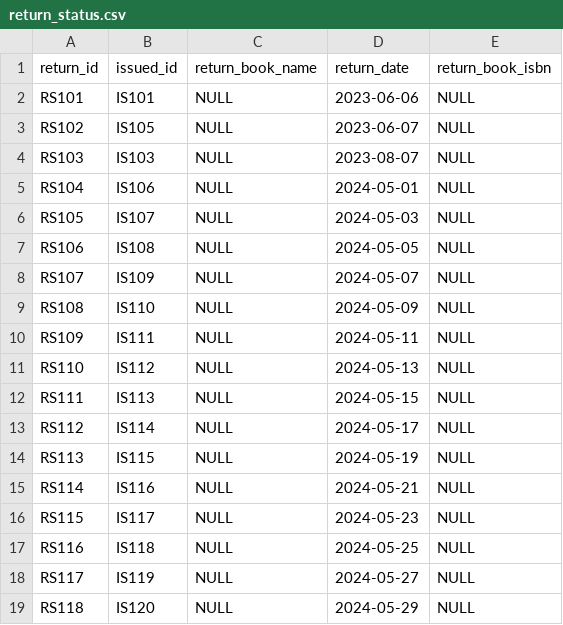
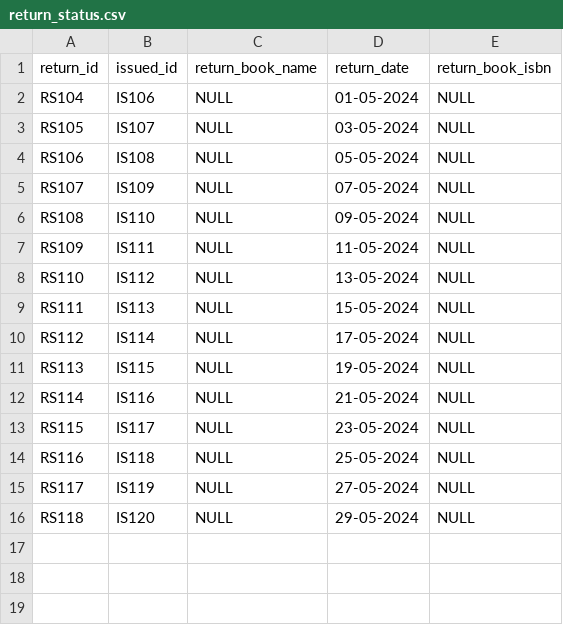
Before and after one commit to Aks-hey/sql_library_management_project, a CSV file: csv_files/return_status.csv, drawn as a sheet; removed rows and columns are numbered as before the commit, all else as after; the diff names each change by its address in the sheet, - before the commit and + after, or states it on an @@ line.

```diff
--- a/csv_files/return_status.csv
+++ b/csv_files/return_status.csv
-row 2: RS101 | IS101 | NULL | 2023-06-06 | NULL
-row 3: RS102 | IS105 | NULL | 2023-06-07 | NULL
-row 4: RS103 | IS103 | NULL | 2023-08-07 | NULL
-D2 (return_date): 2024-05-01
+D2 (return_date): 01-05-2024
-D3 (return_date): 2024-05-03
+D3 (return_date): 03-05-2024
-D4 (return_date): 2024-05-05
+D4 (return_date): 05-05-2024
-D5 (return_date): 2024-05-07
+D5 (return_date): 07-05-2024
-D6 (return_date): 2024-05-09
+D6 (return_date): 09-05-2024
-D7 (return_date): 2024-05-11
+D7 (return_date): 11-05-2024
-D8 (return_date): 2024-05-13
+D8 (return_date): 13-05-2024
-D9 (return_date): 2024-05-15
+D9 (return_date): 15-05-2024
-D10 (return_date): 2024-05-17
+D10 (return_date): 17-05-2024
-D11 (return_date): 2024-05-19
+D11 (return_date): 19-05-2024
-D12 (return_date): 2024-05-21
+D12 (return_date): 21-05-2024
-D13 (return_date): 2024-05-23
+D13 (return_date): 23-05-2024
-D14 (return_date): 2024-05-25
+D14 (return_date): 25-05-2024
-D15 (return_date): 2024-05-27
+D15 (return_date): 27-05-2024
-D16 (return_date): 2024-05-29
+D16 (return_date): 29-05-2024
```
Also changed, not shown: 8 other files.
